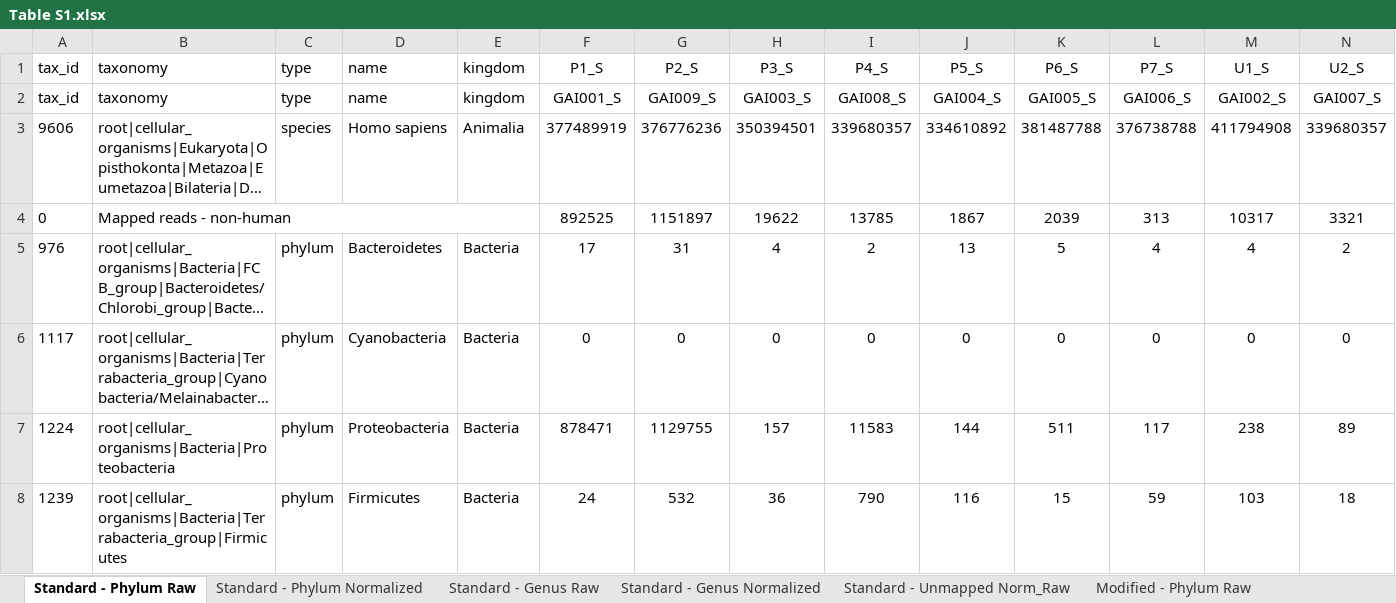
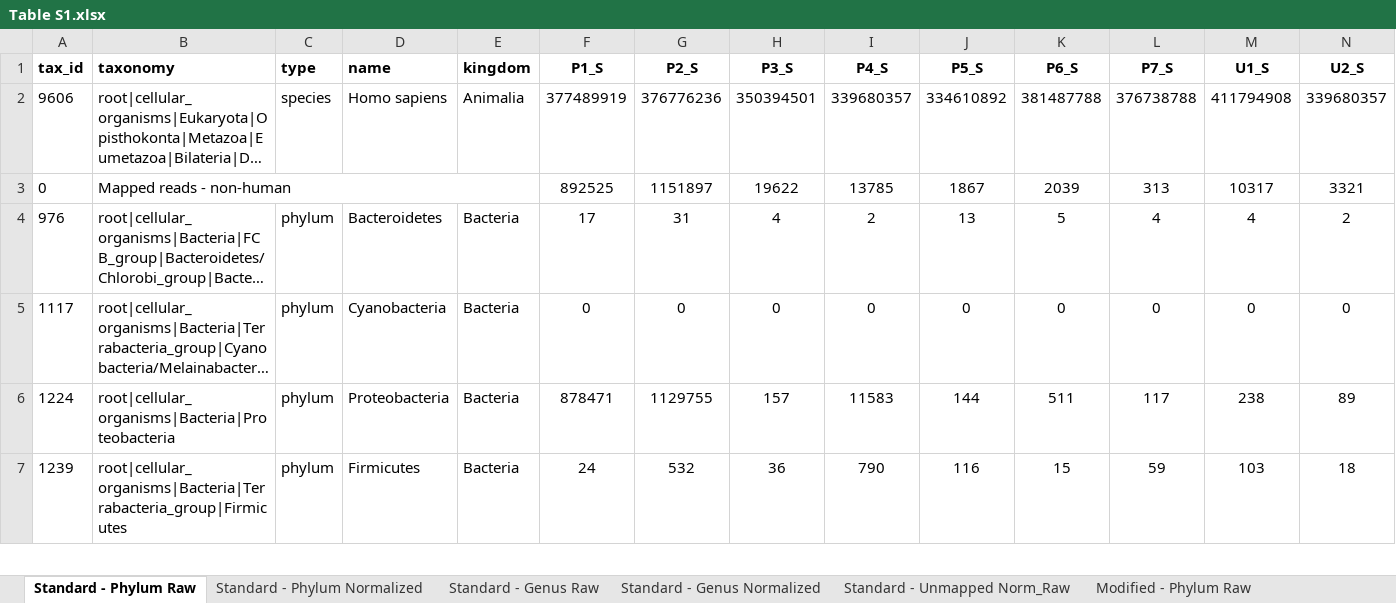
Before and after one commit to AliciaByrne/Thesis_Supplementary, an Excel workbook: Chapter 4/Table S1.xlsx, sheet Standard - Phylum Raw, drawn as a sheet; only a part is shown; long unchanged cells end in …; values as stored, in another font and other column widths than the file's, no borders; rows hold the shown columns only; the diff covers the shown part only; the diff names each change by its address in the sheet, - before the commit and + after, or states it on an @@ line.

```diff
--- a/Chapter 4/Table S1.xlsx (sheet Standard - Phylum Raw)
+++ b/Chapter 4/Table S1.xlsx (sheet Standard - Phylum Raw)
-A1:N1 bold: off
+A1:N1 bold: on
-row 2: tax_id | taxonomy | type | name | kingdom | GAI001_S | GAI009_S | GAI003_S | GAI008_S | GAI004_S | GAI005_S | GAI006_S | GAI002_S | GAI007_S
```
Also changed, not shown: cell formats elsewhere in this sheet, sheet Modified - Unmapped Norm_Raw, sheet Standard - Unmapped Norm_Raw, sheet Modified - Phylum Raw, sheet Standard - Phylum Normalized, sheet Modified - Phylum Normalized, sheet Standard - Genus Raw, 3 more sheets.
